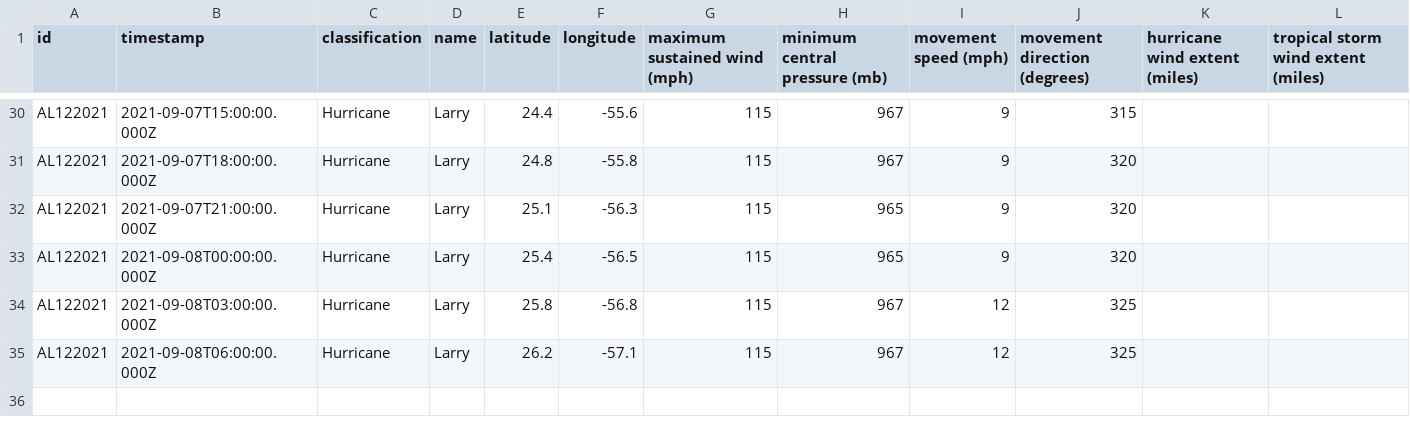
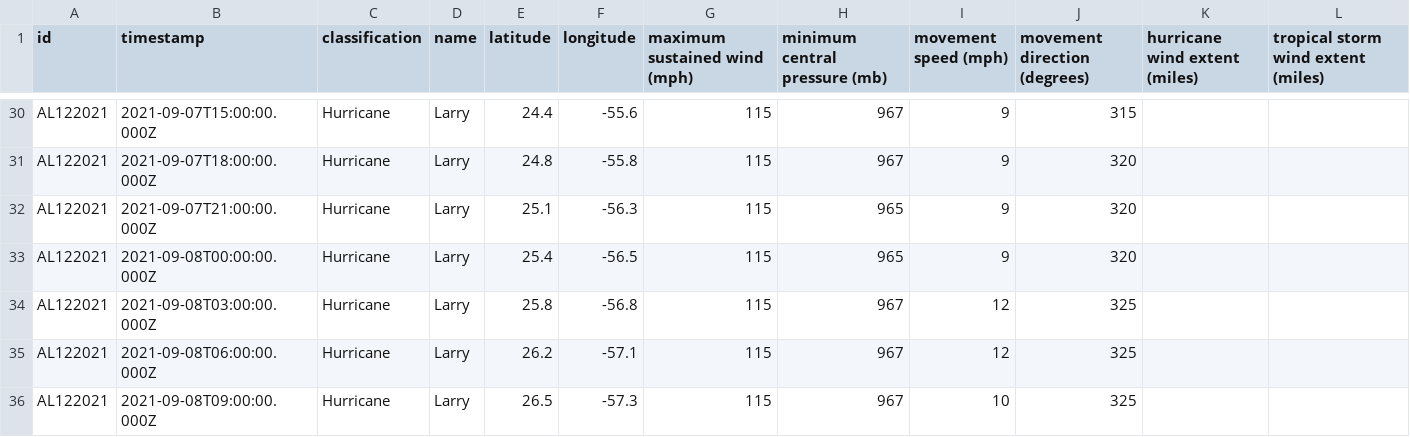
Before and after one commit to mgwalker/atlantic-hurricanes, a CSV file: data/csv/AL122021.csv, drawn as a sheet; only a part is shown, gaps mark what is left out.

```diff
--- a/data/csv/AL122021.csv
+++ b/data/csv/AL122021.csv
@@ -35 +35,2 @@ AL122021,2021-09-08T03:00:00.000Z,Hurricane,Larry,25.8,-56.8,115,967,12,325,,
 AL122021,2021-09-08T06:00:00.000Z,Hurricane,Larry,26.2,-57.1,115,967,12,325,,
+AL122021,2021-09-08T09:00:00.000Z,Hurricane,Larry,26.5,-57.3,115,967,10,325,,
```
Also changed, not shown: 5 other files.
